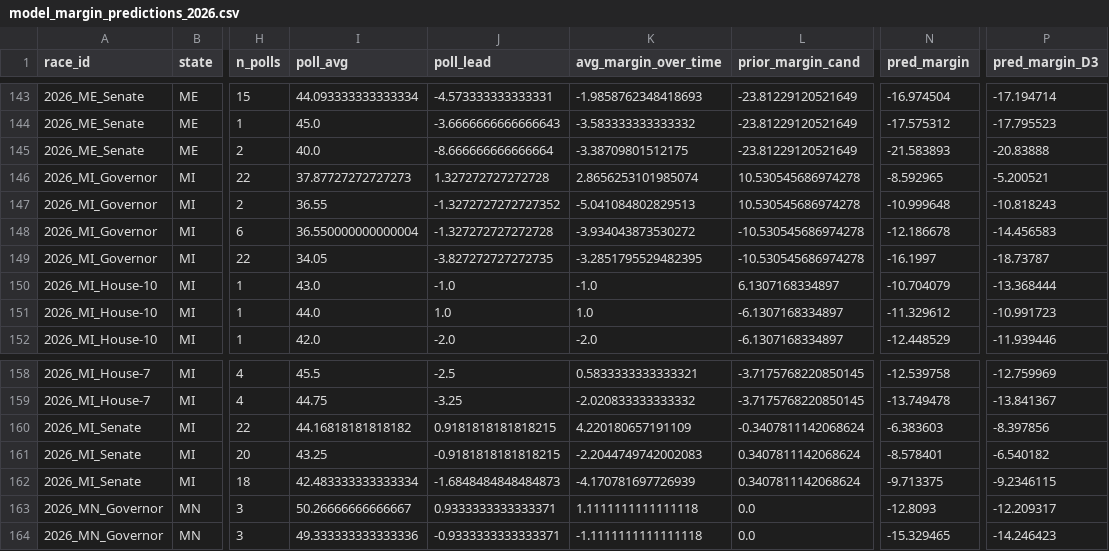
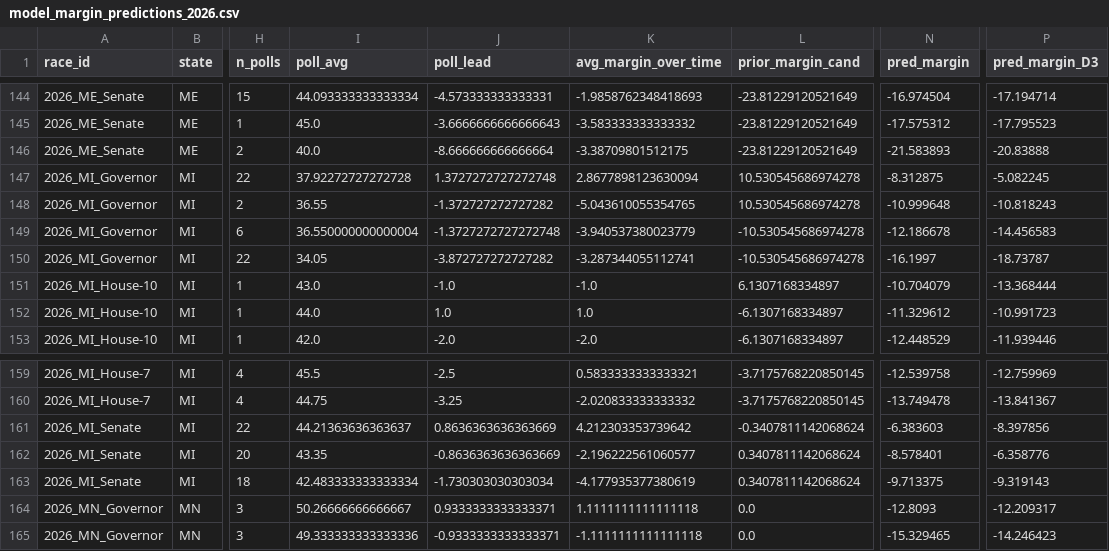
Before and after one commit to pjmerica/polling-agg-2026, a CSV file: data/processed/model_margin_predictions_2026.csv, drawn as a sheet; only a part is shown, gaps mark what is left out; addresses are those after the commit; the diff covers the shown part only; the diff names each change by its address in the sheet, - before the commit and + after, or states it on an @@ line.

```diff
--- a/data/processed/model_margin_predictions_2026.csv
+++ b/data/processed/model_margin_predictions_2026.csv
-I147 (poll_avg): 37.87727272727273
+I147 (poll_avg): 37.92272727272728
-J147 (poll_lead): 1.327272727272728
+J147 (poll_lead): 1.3727272727272748
-K147 (avg_margin_over_time): 2.8656253101985074
+K147 (avg_margin_over_time): 2.8677898123630094
-N147 (pred_margin): -8.592965
+N147 (pred_margin): -8.312875
-P147 (pred_margin_D3): -5.200521
+P147 (pred_margin_D3): -5.082245
-J148 (poll_lead): -1.3272727272727352
+J148 (poll_lead): -1.372727272727282
-K148 (avg_margin_over_time): -5.041084802829513
+K148 (avg_margin_over_time): -5.043610055354765
-J149 (poll_lead): -1.327272727272728
+J149 (poll_lead): -1.3727272727272748
-K149 (avg_margin_over_time): -3.934043873530272
+K149 (avg_margin_over_time): -3.940537380023779
-J150 (poll_lead): -3.827272727272735
+J150 (poll_lead): -3.872727272727282
-K150 (avg_margin_over_time): -3.2851795529482395
+K150 (avg_margin_over_time): -3.287344055112741
-I161 (poll_avg): 44.16818181818182
+I161 (poll_avg): 44.21363636363637
-J161 (poll_lead): 0.9181818181818215
+J161 (poll_lead): 0.8636363636363669
-K161 (avg_margin_over_time): 4.220180657191109
+K161 (avg_margin_over_time): 4.212303353739642
-I162 (poll_avg): 43.25
+I162 (poll_avg): 43.35
-J162 (poll_lead): -0.9181818181818215
+J162 (poll_lead): -0.8636363636363669
-K162 (avg_margin_over_time): -2.2044749742002083
+K162 (avg_margin_over_time): -2.196222561060577
-P162 (pred_margin_D3): -6.540182
+P162 (pred_margin_D3): -6.358776
-J163 (poll_lead): -1.6848484848484873
+J163 (poll_lead): -1.730303030303034
-K163 (avg_margin_over_time): -4.170781697726939
+K163 (avg_margin_over_time): -4.177935377380619
-P163 (pred_margin_D3): -9.2346115
+P163 (pred_margin_D3): -9.319143
```
Also changed, not shown: 1 added row and 29 edited cells elsewhere in this file, data/processed/model_predictions_2026.csv, data/processed/model_primary_margin_predictions_2026.csv, 8 other files.
